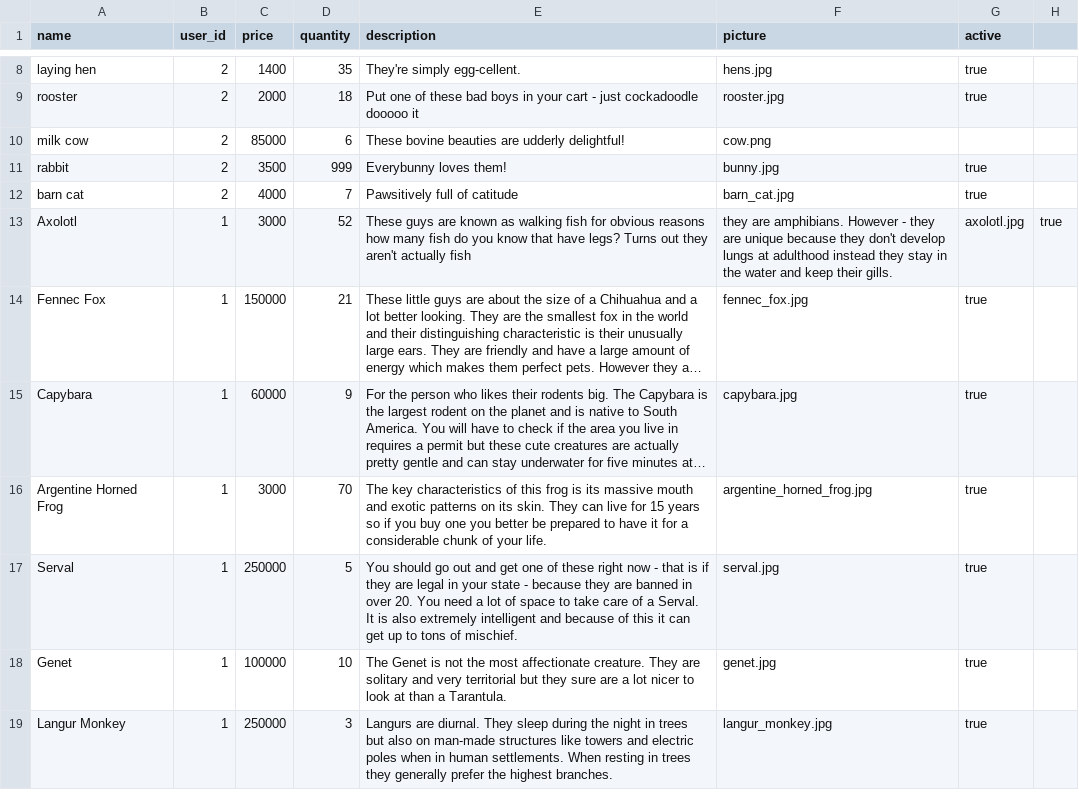
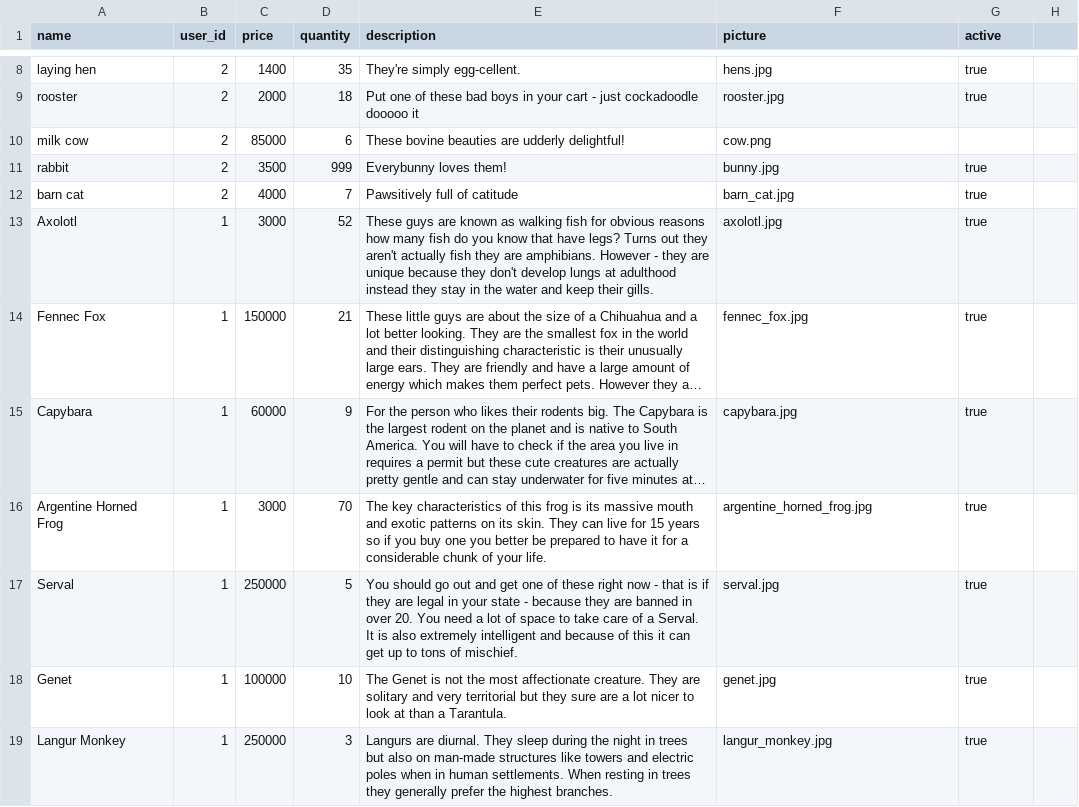
Before and after one commit to brianaeng/petsy, a CSV file: seed_csvs/pets.csv, drawn as a sheet; only a part is shown, gaps mark what is left out; long unchanged cells end in …; the diff names each change by its address in the sheet, - before the commit and + after, or states it on an @@ line.

Commit message:
Just removed comma from axolotl info

```diff
--- a/seed_csvs/pets.csv
+++ b/seed_csvs/pets.csv
-E13 (description): …actually fish
+E13 (description): …actually fish they are amphibians. However - they are unique because they don't develop lungs at adulthood instead they stay in the water and keep their gills.
-F13 (picture): they are amphibians. However - they are unique because they don't develop lungs at adulthood instead they stay in the water and keep their gills.
+F13 (picture): axolotl.jpg
-G13 (active): axolotl.jpg
+G13 (active): true
-H13: true
+H13: (empty)
```
